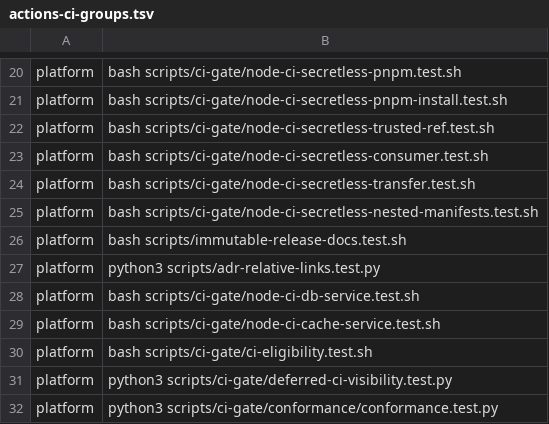
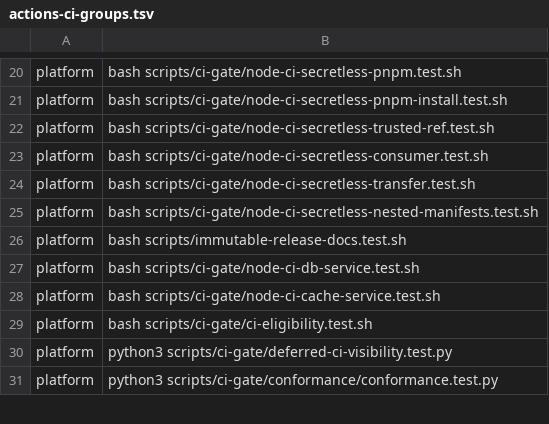
Before and after one commit to Verjson/.github, a TSV file: scripts/actions-ci-groups.tsv, drawn as a sheet; only a part is shown, gaps mark what is left out.

Commit message:
Revert "fix(docs): repair and validate ADR relative links"
This reverts commit 6ac4bf6e4d732f86381c026a3d3a27e6037b829b.

```diff
--- a/scripts/actions-ci-groups.tsv
+++ b/scripts/actions-ci-groups.tsv
@@ -26,3 +26,2 @@ platform	bash scripts/ci-gate/node-ci-secretless-nested-manifests.test.sh
 platform	bash scripts/immutable-release-docs.test.sh
-platform	python3 scripts/adr-relative-links.test.py
 platform	bash scripts/ci-gate/node-ci-db-service.test.sh
```
Also changed, not shown: 9 other files.
